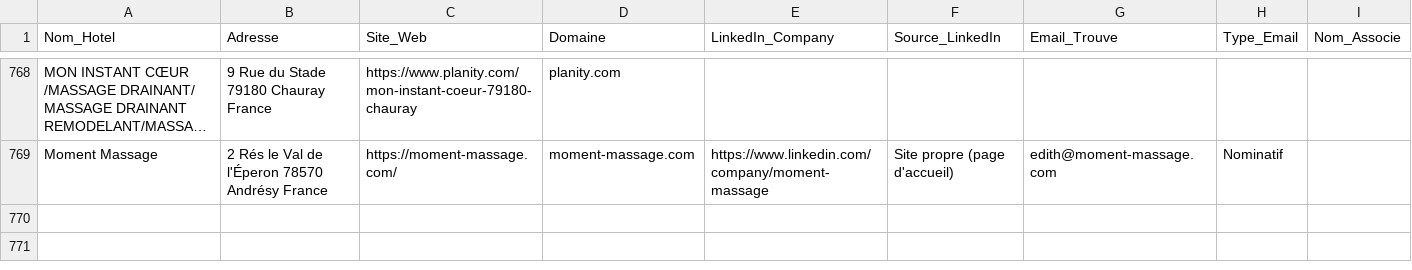
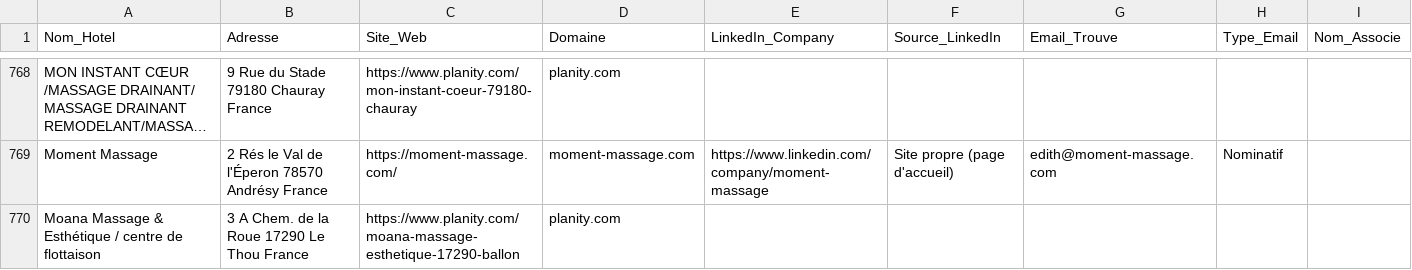
Before and after one commit to tsimokaza01-source/URL-4, a CSV file: hotels_enrichis.csv, drawn as a sheet; only a part is shown, gaps mark what is left out; long unchanged cells end in …; the diff names each change by its address in the sheet, - before the commit and + after, or states it on an @@ line.

```diff
--- a/hotels_enrichis.csv
+++ b/hotels_enrichis.csv
+row 770: Moana Massage & Esthétique / centre de flottaison | 3 A Chem. de la Roue 17290 Le Thou France | https://www.planity.com/moana-massage-esthetique-17290-ballon | planity.com
```
Also changed, not shown: liste_hotels.csv.
